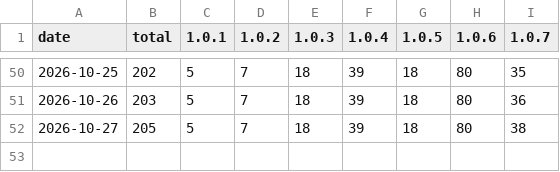
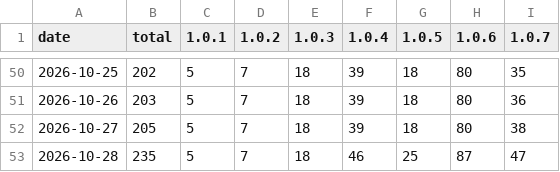
Before and after one commit to msachet5/public-stats, a CSV file: docs/data/ultisync/history.csv, drawn as a sheet; only a part is shown, gaps mark what is left out.

```diff
--- a/docs/data/ultisync/history.csv
+++ b/docs/data/ultisync/history.csv
@@ -52 +52,2 @@ date,total,1.0.1,1.0.2,1.0.3,1.0.4,1.0.5,1.0.6,1.0.7
 2026-10-27,205,5,7,18,39,18,80,38
+2026-10-28,235,5,7,18,46,25,87,47
```
Also changed, not shown: 4 other files.
